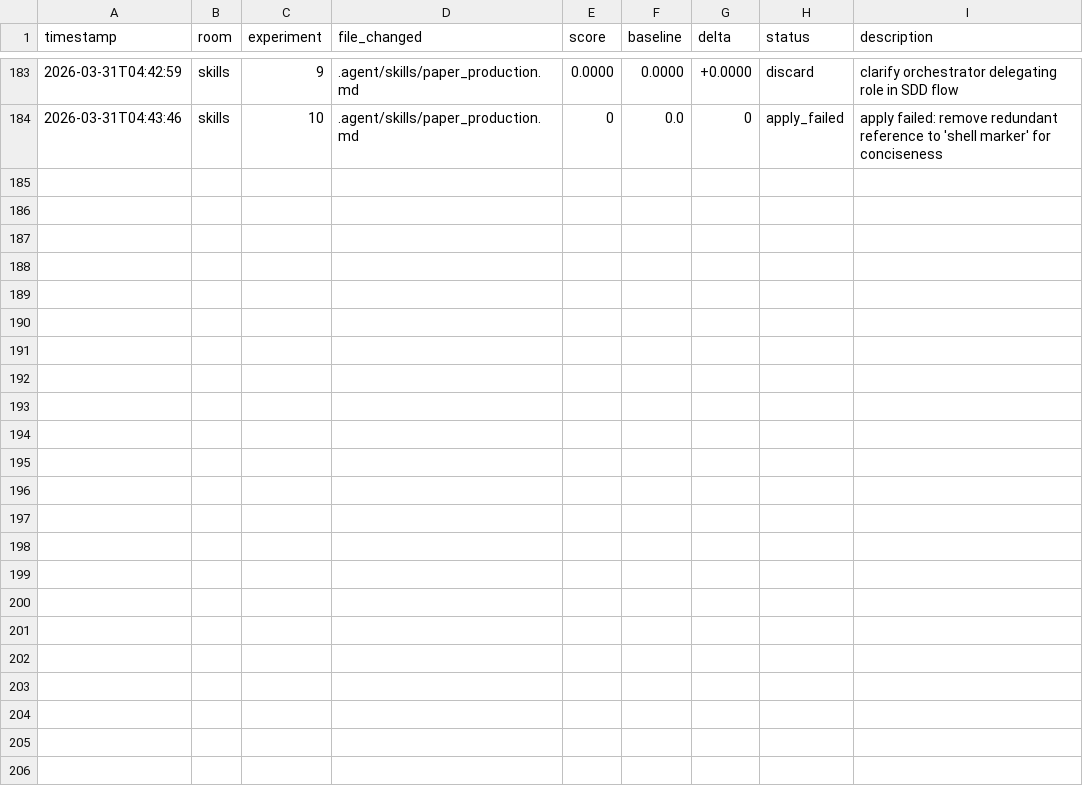
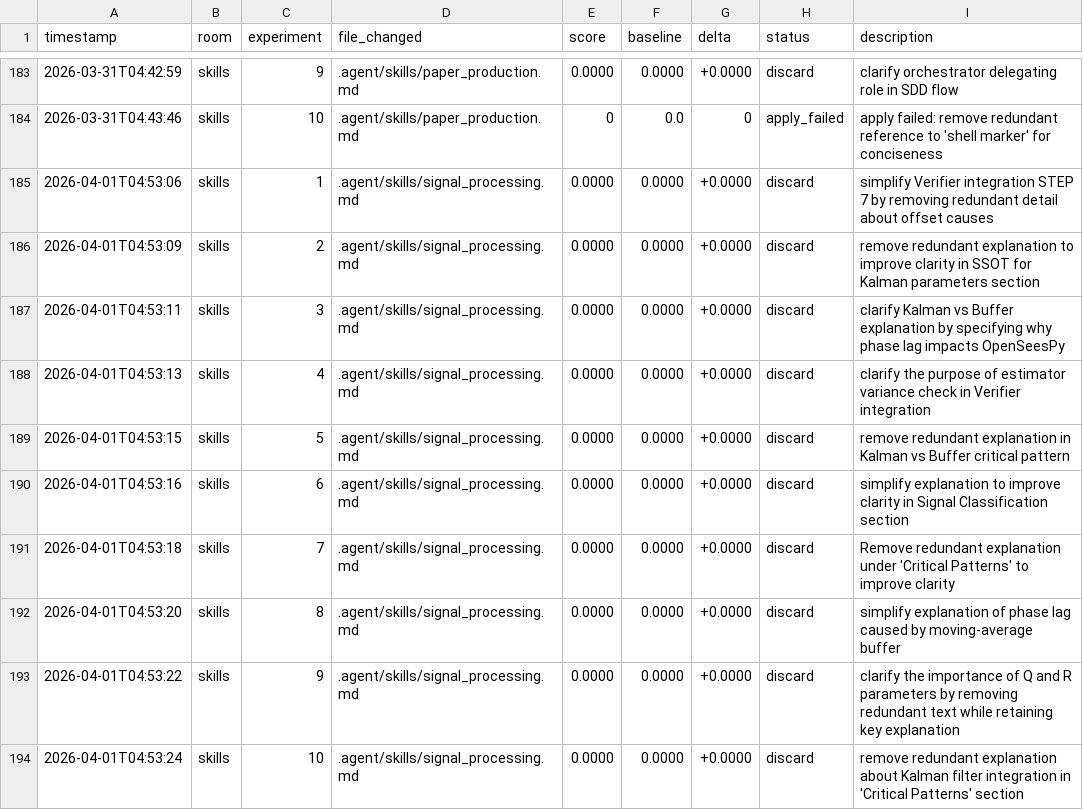
Before and after one commit to Mikisbell/conference-shm, a TSV file: .agent/autoresearch/results.tsv, drawn as a sheet; only a part is shown, gaps mark what is left out.

Commit message:
autoresearch: nightly self-improvement run 2026-04-01

```diff
--- a/.agent/autoresearch/results.tsv
+++ b/.agent/autoresearch/results.tsv
@@ -184 +184,11 @@ timestamp	room	experiment	file_changed	score	baseline	delta	status	description
 2026-03-31T04:43:46	skills	10	.agent/skills/paper_production.md	0	0.0	0	apply_failed	apply failed: remove redundant reference to 'shell marker' for conciseness
+2026-04-01T04:53:06	skills	1	.agent/skills/signal_processing.md	0.0000	0.0000	+0.0000	discard	simplify Verifier integration STEP 7 by removing redundant detail about offset causes
+2026-04-01T04:53:09	skills	2	.agent/skills/signal_processing.md	0.0000	0.0000	+0.0000	discard	remove redundant explanation to improve clarity in SSOT for Kalman parameters section
+2026-04-01T04:53:11	skills	3	.agent/skills/signal_processing.md	0.0000	0.0000	+0.0000	discard	clarify Kalman vs Buffer explanation by specifying why phase lag impacts OpenSeesPy
+2026-04-01T04:53:13	skills	4	.agent/skills/signal_processing.md	0.0000	0.0000	+0.0000	discard	clarify the purpose of estimator variance check in Verifier integration
+2026-04-01T04:53:15	skills	5	.agent/skills/signal_processing.md	0.0000	0.0000	+0.0000	discard	remove redundant explanation in Kalman vs Buffer critical pattern
+2026-04-01T04:53:16	skills	6	.agent/skills/signal_processing.md	0.0000	0.0000	+0.0000	discard	simplify explanation to improve clarity in Signal Classification section
+2026-04-01T04:53:18	skills	7	.agent/skills/signal_processing.md	0.0000	0.0000	+0.0000	discard	Remove redundant explanation under 'Critical Patterns' to improve clarity
+2026-04-01T04:53:20	skills	8	.agent/skills/signal_processing.md	0.0000	0.0000	+0.0000	discard	simplify explanation of phase lag caused by moving-average buffer
+2026-04-01T04:53:22	skills	9	.agent/skills/signal_processing.md	0.0000	0.0000	+0.0000	discard	clarify the importance of Q and R parameters by removing redundant text while retaining key explanation
+2026-04-01T04:53:24	skills	10	.agent/skills/signal_processing.md	0.0000	0.0000	+0.0000	discard	remove redundant explanation about Kalman filter integration in 'Critical Patterns' section
```
